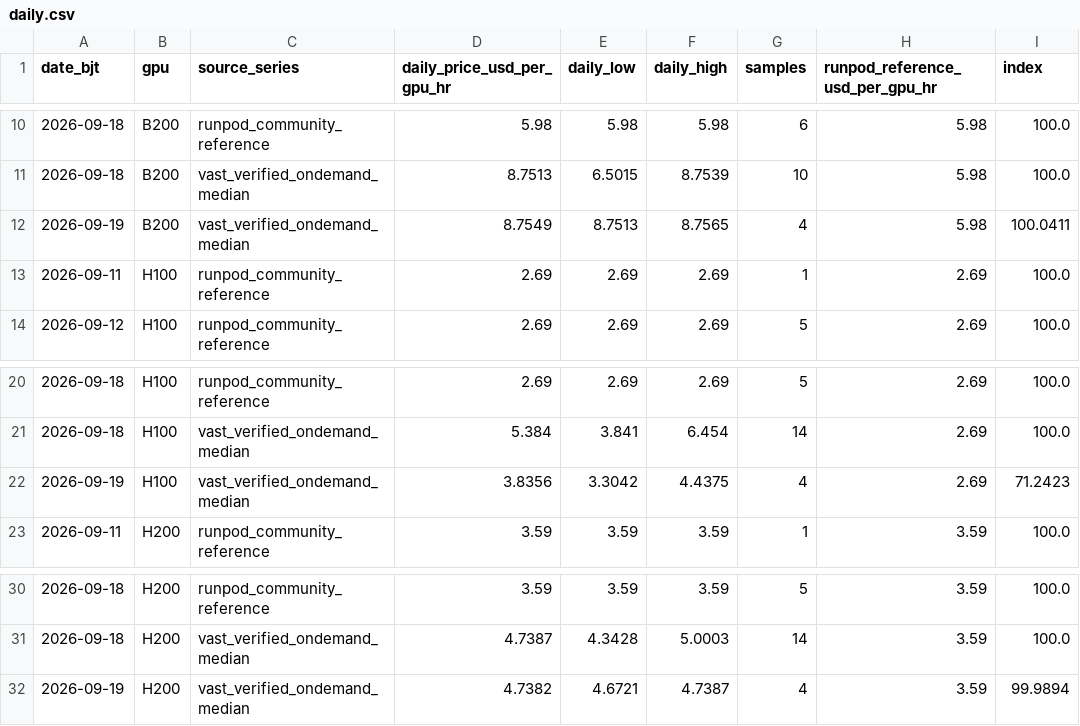
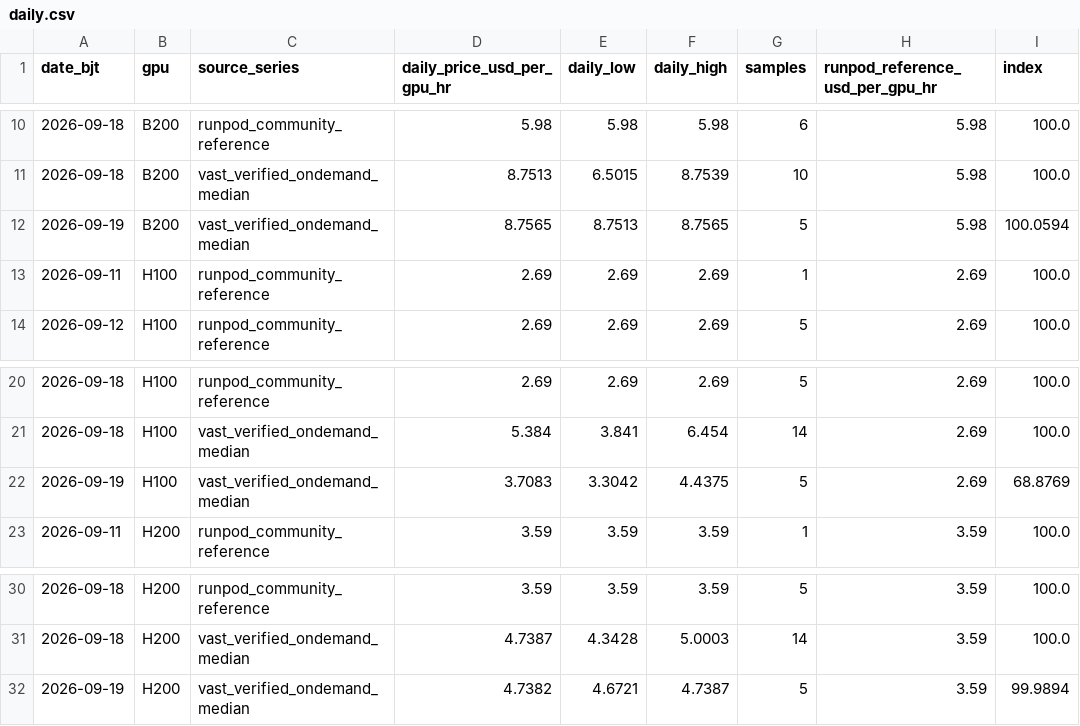
Before and after one commit to russell-home667/AI-bubble-monitor, a CSV file: data/ai_bubble/gpu_rental_prices/daily.csv, drawn as a sheet; only a part is shown, gaps mark what is left out; the diff names each change by its address in the sheet, - before the commit and + after, or states it on an @@ line.

```diff
--- a/data/ai_bubble/gpu_rental_prices/daily.csv
+++ b/data/ai_bubble/gpu_rental_prices/daily.csv
-D12 (daily_price_usd_per_gpu_hr): 8.7549
+D12 (daily_price_usd_per_gpu_hr): 8.7565
-G12 (samples): 4
+G12 (samples): 5
-I12 (index): 100.0411
+I12 (index): 100.0594
-D22 (daily_price_usd_per_gpu_hr): 3.8356
+D22 (daily_price_usd_per_gpu_hr): 3.7083
-G22 (samples): 4
+G22 (samples): 5
-I22 (index): 71.2423
+I22 (index): 68.8769
-G32 (samples): 4
+G32 (samples): 5
```
Also changed, not shown: data/ai_bubble/gpu_rental_prices/composite_daily.csv, data/ai_bubble/gpu_rental_prices/platform_daily.csv, 3 other files.
